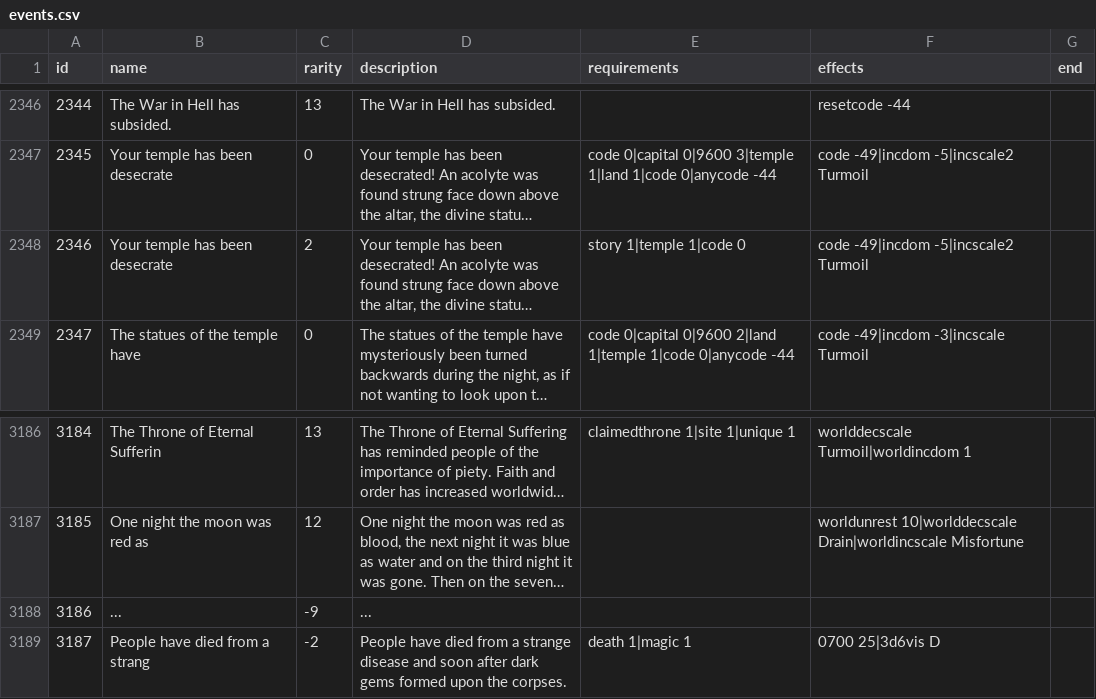
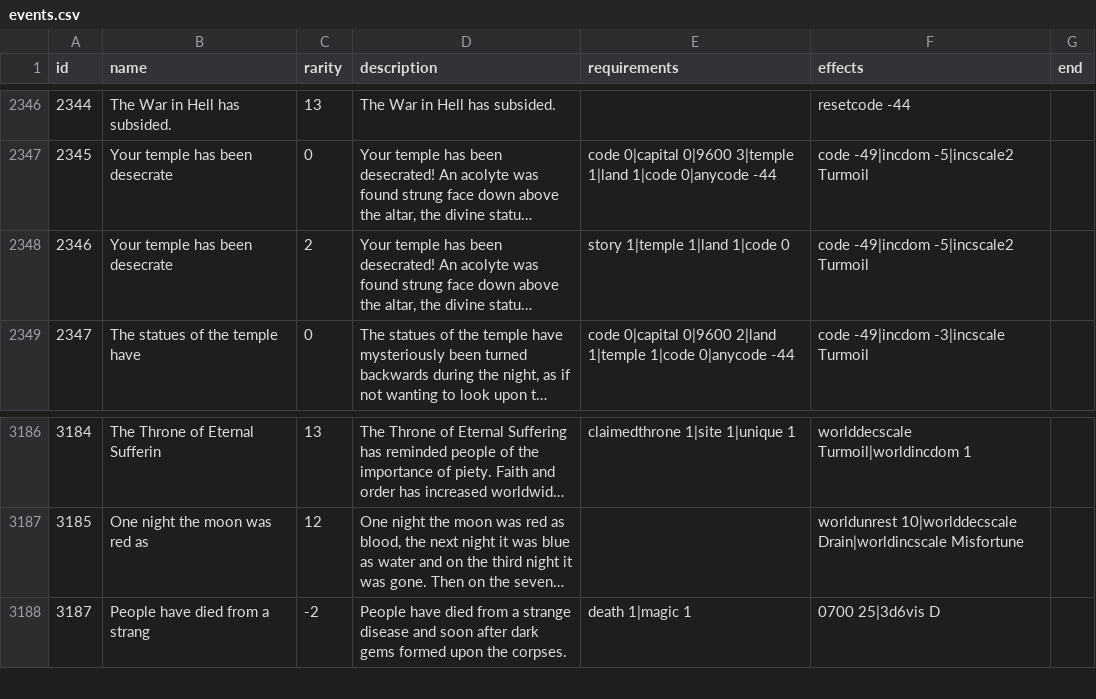
Before and after one commit to larzm42/dom6inspector, a CSV file: gamedata/events.csv, drawn as a sheet; only a part is shown, gaps mark what is left out; long unchanged cells end in …; the diff names each change by its address in the sheet, - before the commit and + after, or states it on an @@ line.

```diff
--- a/gamedata/events.csv
+++ b/gamedata/events.csv
-E2348 (requirements): story 1|temple 1|code 0
+E2348 (requirements): story 1|temple 1|land 1|code 0
-row 3188: 3186 | ... | -9 | ...
```
Also changed, not shown: gamedata/spells.csv, gamedata/weapons.csv, 31 other files.
